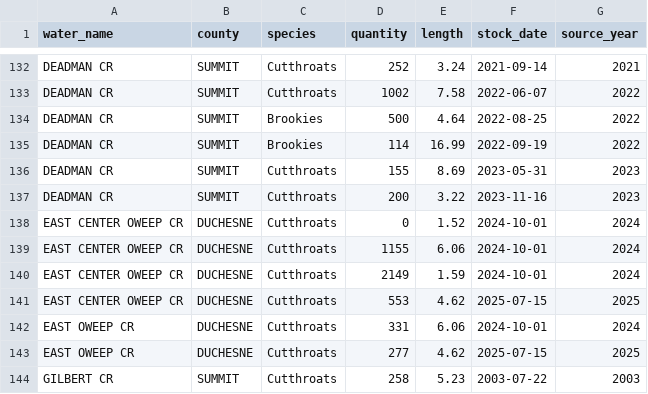
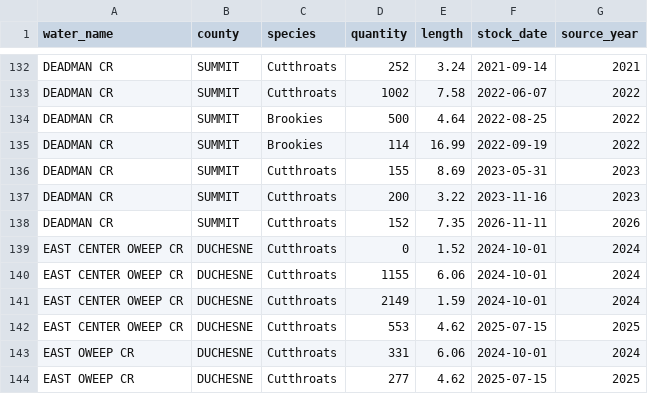
Before and after one commit to jedwood/uintas100, a CSV file: data/seeds/other_stocking_records.csv, drawn as a sheet; only a part is shown, gaps mark what is left out; the shorter side is filled out with more unchanged rows.

Commit message:
Auto-update: refresh fish_species for 0 lakes

```diff
--- a/data/seeds/other_stocking_records.csv
+++ b/data/seeds/other_stocking_records.csv
@@ -137,2 +137,3 @@ DEADMAN CR,SUMMIT,Cutthroats,155,8.69,2023-05-31,2023
 DEADMAN CR,SUMMIT,Cutthroats,200,3.22,2023-11-16,2023
+DEADMAN CR,SUMMIT,Cutthroats,152,7.35,2026-11-11,2026
 EAST CENTER OWEEP CR,DUCHESNE,Cutthroats,0,1.52,2024-10-01,2024
```
Also changed, not shown: data/utah_dwr_stocking_data.csv, 2 other files.
